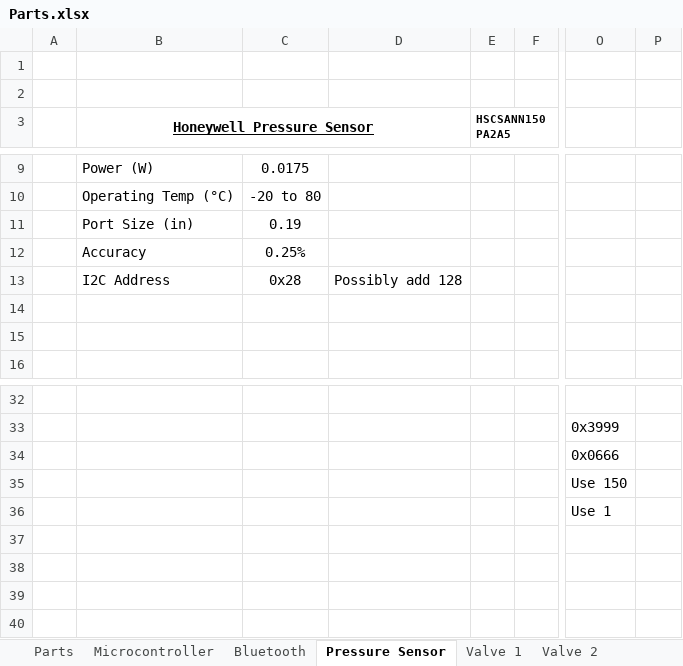
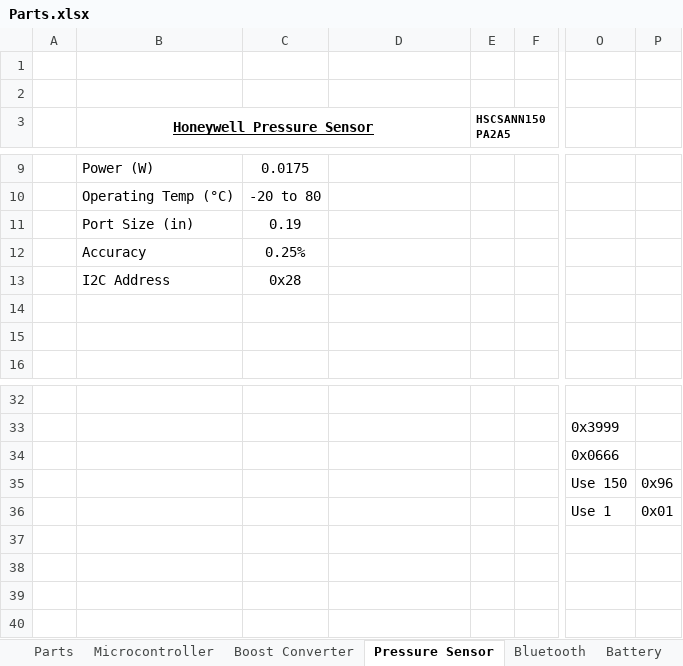
Before and after one commit to mjm719/Senior-Design, an Excel workbook: Parts.xlsx, sheet Pressure Sensor, drawn as a sheet; only a part is shown, gaps mark what is left out; values as stored, in another font and other column widths than the file's, no borders; charts and pictures not drawn; the diff names each change by its address in the sheet, - before the commit and + after, or states it on an @@ line.

```diff
--- a/Parts.xlsx (sheet Pressure Sensor)
+++ b/Parts.xlsx (sheet Pressure Sensor)
-sheet tab: Valve 1
-sheet tab: Valve 2
+sheet tab: Boost Converter
@@ sheet tab order changed: Parts | Microcontroller | Boost Converter | Pressure Sensor | Bluetooth | Battery @@
-D13: Possibly add 128
+D13: (empty)
-P35: (empty)
+P35: 0x96
-P36: (empty)
+P36: 0x01
```
Also changed, not shown: sheet Parts, charts or pictures, 3 other files.
